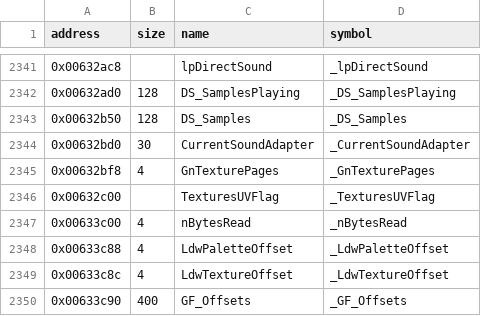
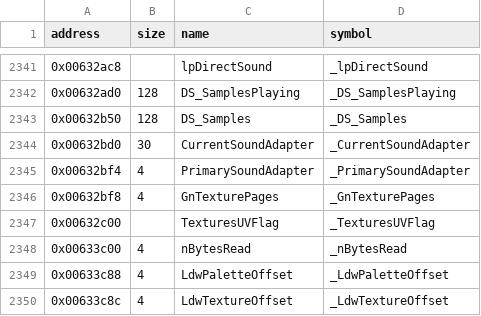
Before and after one commit to LostArtefacts/tr03, a CSV file: config/symbols.csv, drawn as a sheet; only a part is shown, gaps mark what is left out; the shorter side is filled out with more unchanged rows.

Commit message:
Decompile DS_MakeAdapterList (0x4809d0)

```diff
--- a/config/symbols.csv
+++ b/config/symbols.csv
@@ -2344,2 +2344,3 @@ address,size,name,symbol
 0x00632bd0,30,CurrentSoundAdapter,_CurrentSoundAdapter
+0x00632bf4,4,PrimarySoundAdapter,_PrimarySoundAdapter
 0x00632bf8,4,GnTexturePages,_GnTexturePages
```
Also changed, not shown: 2 other files.
